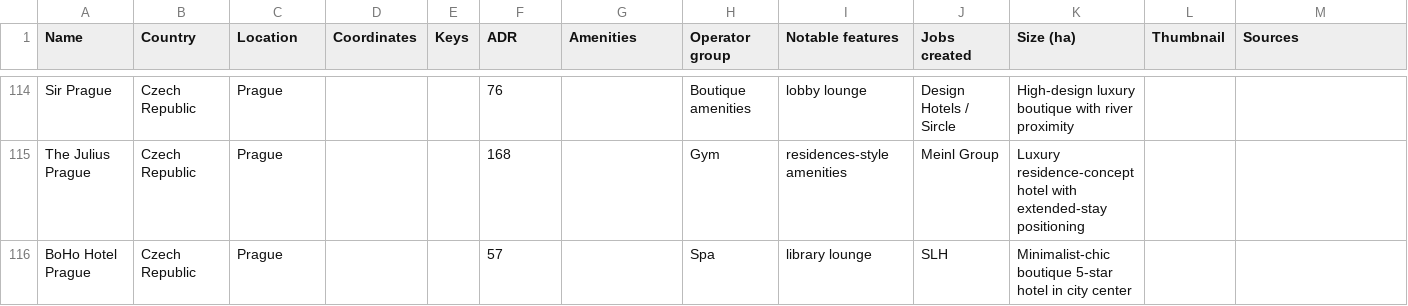
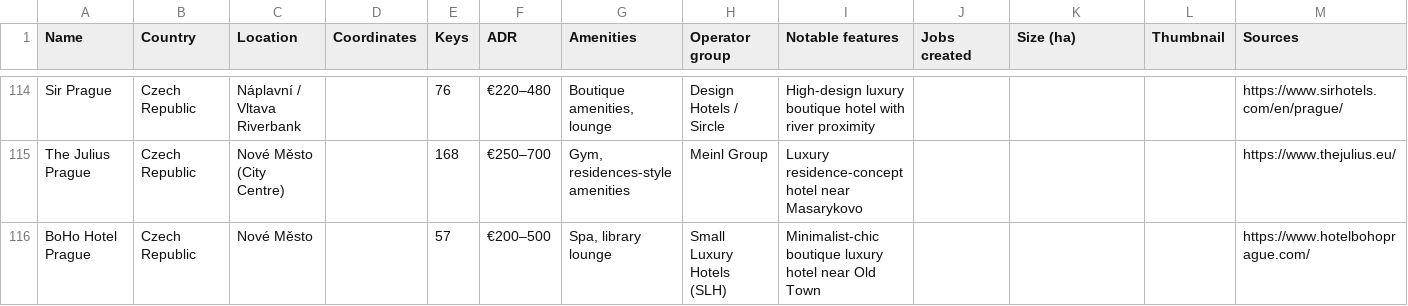
Before and after one commit to maxsykora/MedResortsMap, a CSV file: resorts.csv, drawn as a sheet; only a part is shown, gaps mark what is left out; the diff covers the shown part only; the diff names each change by its address in the sheet, - before the commit and + after, or states it on an @@ line.

```diff
--- a/resorts.csv
+++ b/resorts.csv
-C114 (Location): Prague
+C114 (Location): Náplavní / Vltava Riverbank
-E114 (Keys): (empty)
+E114 (Keys): 76
-F114 (ADR): 76
+F114 (ADR): €220–480
-G114 (Amenities): (empty)
+G114 (Amenities): Boutique amenities, lounge
-H114 (Operator group): Boutique amenities
+H114 (Operator group): Design Hotels / Sircle
-I114 (Notable features): lobby lounge
+I114 (Notable features): High-design luxury boutique hotel with river proximity
-J114 (Jobs created): Design Hotels / Sircle
+J114 (Jobs created): (empty)
-K114 (Size (ha)): High-design luxury boutique with river proximity
+K114 (Size (ha)): (empty)
-M114 (Sources): (empty)
+M114 (Sources): https://www.sirhotels.com/en/prague/
-C115 (Location): Prague
+C115 (Location): Nové Město (City Centre)
-E115 (Keys): (empty)
+E115 (Keys): 168
-F115 (ADR): 168
+F115 (ADR): €250–700
-G115 (Amenities): (empty)
+G115 (Amenities): Gym, residences-style amenities
-H115 (Operator group): Gym
+H115 (Operator group): Meinl Group
-I115 (Notable features): residences-style amenities
+I115 (Notable features): Luxury residence-concept hotel near Masarykovo
-J115 (Jobs created): Meinl Group
+J115 (Jobs created): (empty)
-K115 (Size (ha)): Luxury residence-concept hotel with extended-stay positioning
+K115 (Size (ha)): (empty)
-M115 (Sources): (empty)
+M115 (Sources): https://www.thejulius.eu/
-C116 (Location): Prague
+C116 (Location): Nové Město
-E116 (Keys): (empty)
+E116 (Keys): 57
-F116 (ADR): 57
+F116 (ADR): €200–500
-G116 (Amenities): (empty)
+G116 (Amenities): Spa, library lounge
-H116 (Operator group): Spa
+H116 (Operator group): Small Luxury Hotels (SLH)
-I116 (Notable features): library lounge
+I116 (Notable features): Minimalist-chic boutique luxury hotel near Old Town
-J116 (Jobs created): SLH
+J116 (Jobs created): (empty)
-K116 (Size (ha)): Minimalist-chic boutique 5-star hotel in city center
+K116 (Size (ha)): (empty)
-M116 (Sources): (empty)
+M116 (Sources): https://www.hotelbohoprague.com/
```
Also changed, not shown: 79 edited cells elsewhere in this file.
